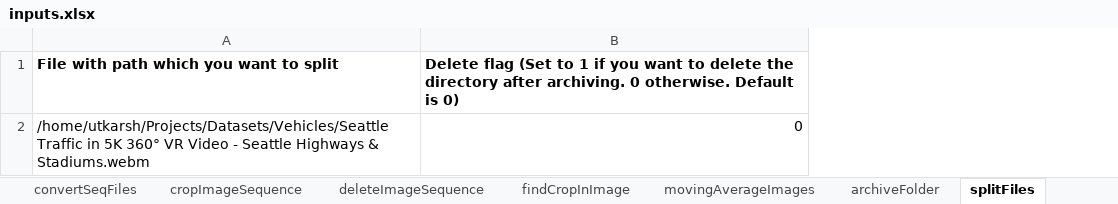
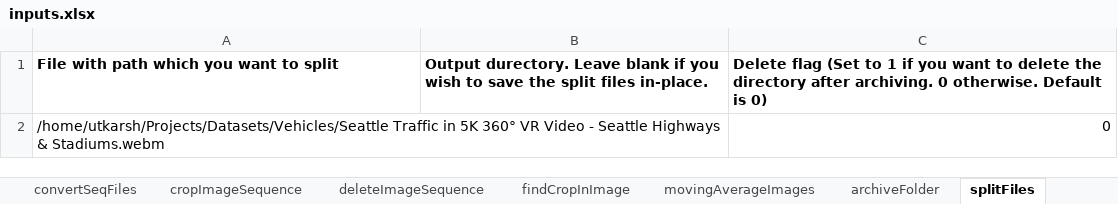
Before and after one commit to uanand/Utility, an Excel workbook: inputs.xlsx, sheet splitFiles, drawn as a sheet; values as stored, in another font and other column widths than the file's, no borders; the diff names each change by its address in the sheet, - before the commit and + after, or states it on an @@ line.

Commit message:
Add save option to another directory.

```diff
--- a/inputs.xlsx (sheet splitFiles)
+++ b/inputs.xlsx (sheet splitFiles)
+column B, row 1: Output durectory. Leave blank if you wish to save the split files in-place.
```
Also changed, not shown: 1 other file.
